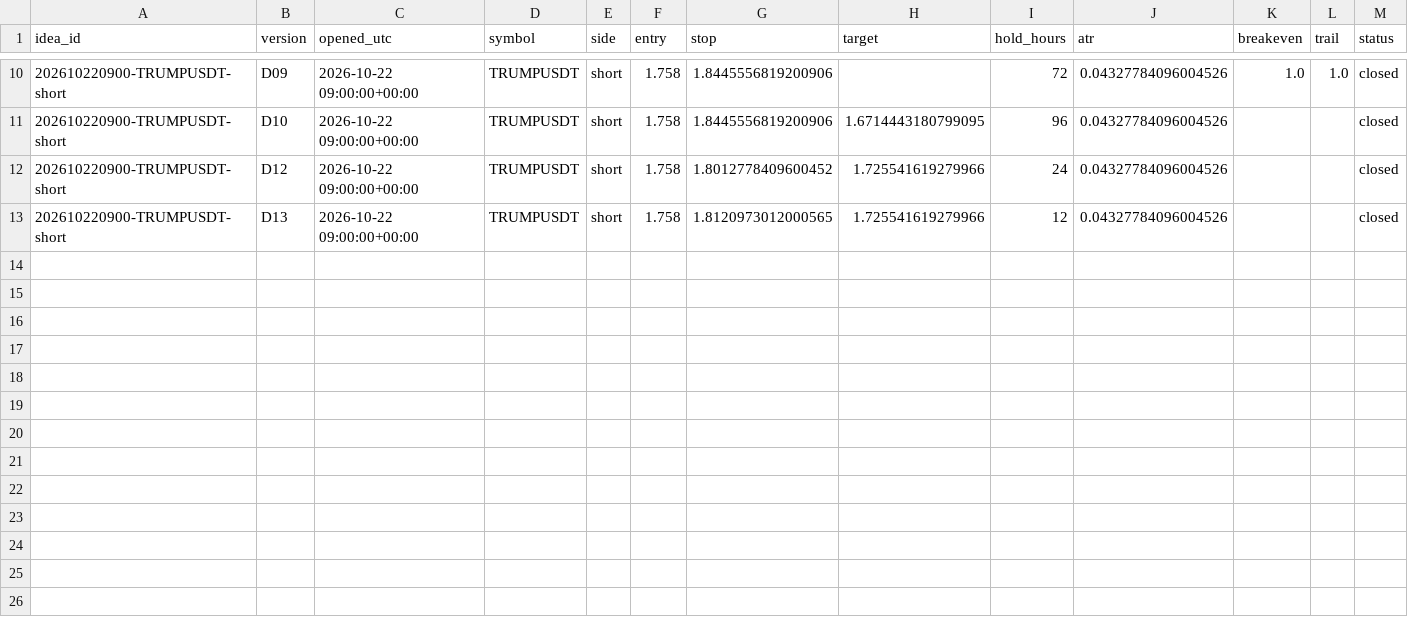
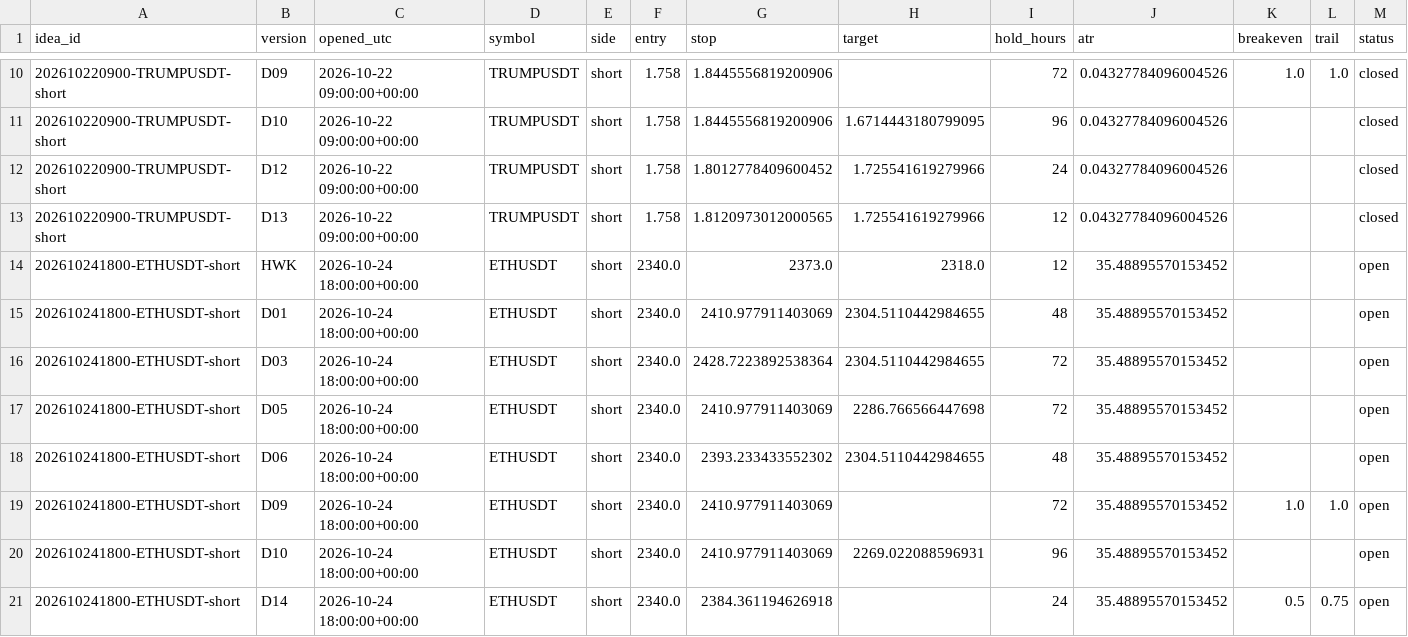
Before and after one commit to atwirabih01-creator/my-first-project, a CSV file: trading/journal/paper_trades.csv, drawn as a sheet; only a part is shown, gaps mark what is left out; rows hold the shown columns only; the diff names each change by its address in the sheet, - before the commit and + after, or states it on an @@ line.

```diff
--- a/trading/journal/paper_trades.csv
+++ b/trading/journal/paper_trades.csv
+row 14: 202610241800-ETHUSDT-short | HWK | 2026-10-24 18:00:00+00:00 | ETHUSDT | short | 2340.0 | 2373.0 | 2318.0 | 12 | 35.48895570153452 |  |  | open
+row 15: 202610241800-ETHUSDT-short | D01 | 2026-10-24 18:00:00+00:00 | ETHUSDT | short | 2340.0 | 2410.977911403069 | 2304.5110442984655 | 48 | 35.48895570153452 |  |  | open
+row 16: 202610241800-ETHUSDT-short | D03 | 2026-10-24 18:00:00+00:00 | ETHUSDT | short | 2340.0 | 2428.7223892538364 | 2304.5110442984655 | 72 | 35.48895570153452 |  |  | open
+row 17: 202610241800-ETHUSDT-short | D05 | 2026-10-24 18:00:00+00:00 | ETHUSDT | short | 2340.0 | 2410.977911403069 | 2286.766566447698 | 72 | 35.48895570153452 |  |  | open
+row 18: 202610241800-ETHUSDT-short | D06 | 2026-10-24 18:00:00+00:00 | ETHUSDT | short | 2340.0 | 2393.233433552302 | 2304.5110442984655 | 48 | 35.48895570153452 |  |  | open
+row 19: 202610241800-ETHUSDT-short | D09 | 2026-10-24 18:00:00+00:00 | ETHUSDT | short | 2340.0 | 2410.977911403069 |  | 72 | 35.48895570153452 | 1.0 | 1.0 | open
+row 20: 202610241800-ETHUSDT-short | D10 | 2026-10-24 18:00:00+00:00 | ETHUSDT | short | 2340.0 | 2410.977911403069 | 2269.022088596931 | 96 | 35.48895570153452 |  |  | open
+row 21: 202610241800-ETHUSDT-short | D14 | 2026-10-24 18:00:00+00:00 | ETHUSDT | short | 2340.0 | 2384.361194626918 |  | 24 | 35.48895570153452 | 0.5 | 0.75 | open
```
Also changed, not shown: trading/journal/ideas.csv, trading/journal/pending.csv, 3 other files.
